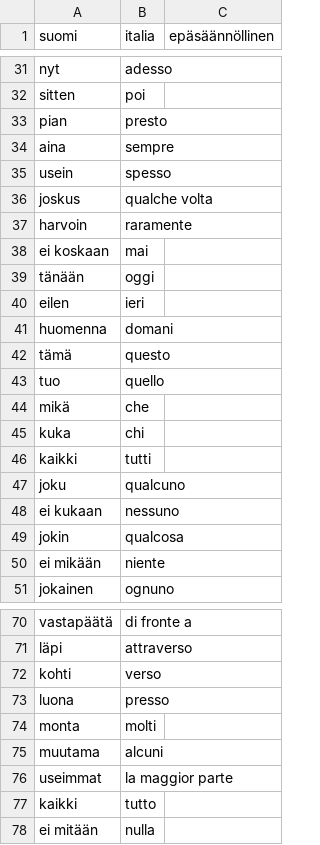
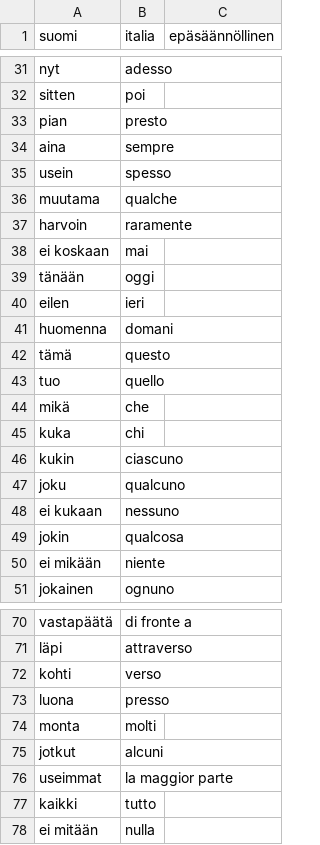
Before and after one commit to teepaa516/str, a CSV file: apusanat.csv, drawn as a sheet; only a part is shown, gaps mark what is left out; removed rows and columns are numbered as before the commit, all else as after; the diff names each change by its address in the sheet, - before the commit and + after, or states it on an @@ line.

Commit message:
Add files via upload

```diff
--- a/apusanat.csv
+++ b/apusanat.csv
-row 36: joskus | qualche volta
+row 36: muutama | qualche
-row 46: kaikki | tutti
+row 46: kukin | ciascuno
-A75 (suomi): muutama
+A75 (suomi): jotkut
```
